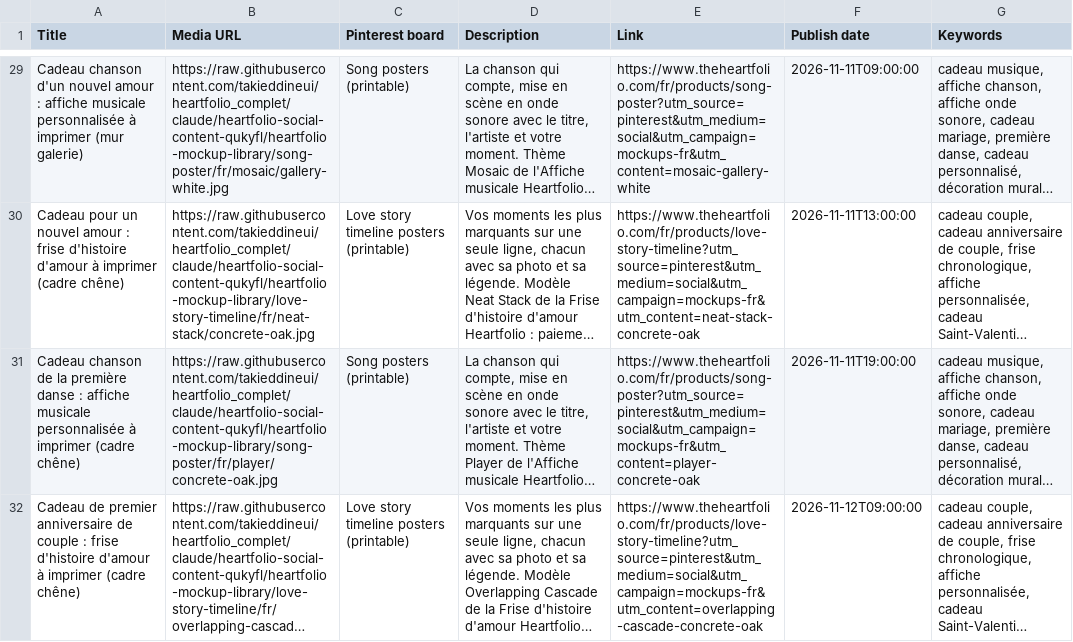
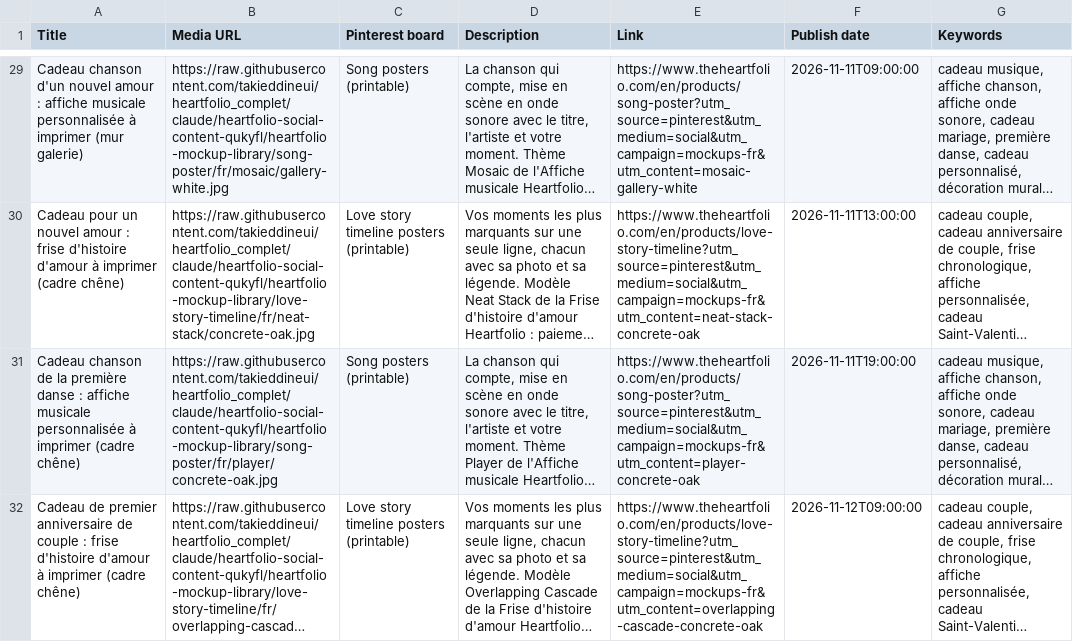
Before and after one commit to takieddineui/heartfolio_complet, a CSV file: heartfolio-mockup-library/pinterest/pinterest-bulk-fr.csv, drawn as a sheet; only a part is shown, gaps mark what is left out; long unchanged cells end in …; the diff covers the shown part only; the diff names each change by its address in the sheet, - before the commit and + after, or states it on an @@ line.

```diff
--- a/heartfolio-mockup-library/pinterest/pinterest-bulk-fr.csv
+++ b/heartfolio-mockup-library/pinterest/pinterest-bulk-fr.csv
-E29 (Link): https://www.theheartfolio.com/fr/products/song-poster?utm_source=pinterest&utm_medium=social&utm_campaign=mockups-fr&utm_content=mosaic-gallery-white
+E29 (Link): https://www.theheartfolio.com/en/products/song-poster?utm_source=pinterest&utm_medium=social&utm_campaign=mockups-fr&utm_content=mosaic-gallery-white
-E30 (Link): https://www.theheartfolio.com/fr/products/love-story-timeline?utm_source=pinterest&utm_medium=social&utm_campaign=mockups-fr&utm_content=neat-stack-concrete-oak
+E30 (Link): https://www.theheartfolio.com/en/products/love-story-timeline?utm_source=pinterest&utm_medium=social&utm_campaign=mockups-fr&utm_content=neat-stack-concrete-oak
-E31 (Link): https://www.theheartfolio.com/fr/products/song-poster?utm_source=pinterest&utm_medium=social&utm_campaign=mockups-fr&utm_content=player-concrete-oak
+E31 (Link): https://www.theheartfolio.com/en/products/song-poster?utm_source=pinterest&utm_medium=social&utm_campaign=mockups-fr&utm_content=player-concrete-oak
-E32 (Link): https://www.theheartfolio.com/fr/products/love-story-timeline?utm_source=pinterest&utm_medium=social&utm_campaign=mockups-fr&utm_content=overlapping-cascade-concrete-oak
+E32 (Link): https://www.theheartfolio.com/en/products/love-story-timeline?utm_source=pinterest&utm_medium=social&utm_campaign=mockups-fr&utm_content=overlapping-cascade-concrete-oak
```
Also changed, not shown: 38 edited cells elsewhere in this file, heartfolio-mockup-library/pinterest/pinterest-bulk-ar.csv, 2 other files.
